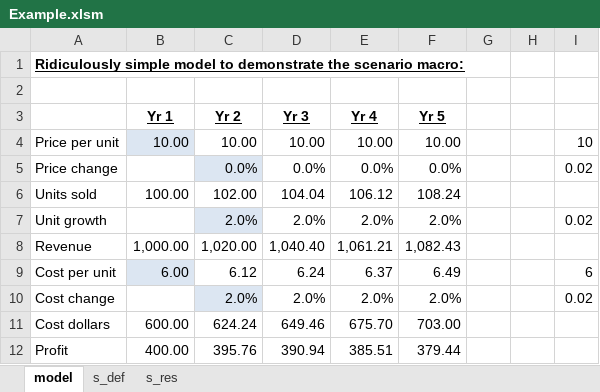
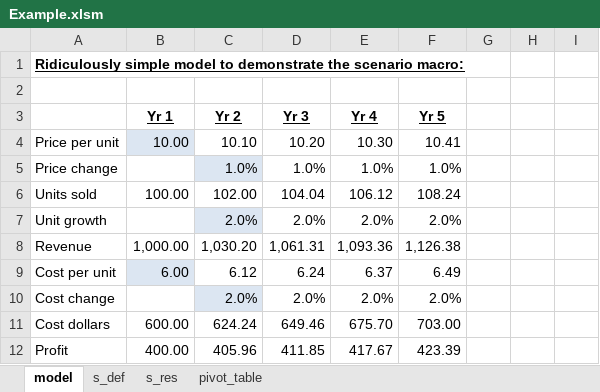
Before and after one commit to distanlo/scenarios, an Excel workbook: Example.xlsm, sheet model, drawn as a sheet; values as stored, in another font and other column widths than the file's, no borders; the diff names each change by its address in the sheet, - before the commit and + after, or states it on an @@ line.

```diff
--- a/Example.xlsm (sheet model)
+++ b/Example.xlsm (sheet model)
+sheet tab: pivot_table
-C4 (Yr 2): 10.00
+C4 (Yr 2): 10.10
-D4 (Yr 3): 10.00
+D4 (Yr 3): 10.20
-E4 (Yr 4): 10.00
+E4 (Yr 4): 10.30
-F4 (Yr 5): 10.00
+F4 (Yr 5): 10.41
-I4: 10
+I4: (empty)
-C5 (Yr 2): 0.0%
+C5 (Yr 2): 1.0%
-D5 (Yr 3): 0.0%
+D5 (Yr 3): 1.0%
-E5 (Yr 4): 0.0%
+E5 (Yr 4): 1.0%
-F5 (Yr 5): 0.0%
+F5 (Yr 5): 1.0%
-I5: 0.02
+I5: (empty)
-I7: 0.02
+I7: (empty)
-C8 (Yr 2): 1,020.00
+C8 (Yr 2): 1,030.20
-D8 (Yr 3): 1,040.40
+D8 (Yr 3): 1,061.31
-E8 (Yr 4): 1,061.21
+E8 (Yr 4): 1,093.36
-F8 (Yr 5): 1,082.43
+F8 (Yr 5): 1,126.38
-I9: 6
+I9: (empty)
-I10: 0.02
+I10: (empty)
-C12 (Yr 2): 395.76
+C12 (Yr 2): 405.96
-D12 (Yr 3): 390.94
+D12 (Yr 3): 411.85
-E12 (Yr 4): 385.51
+E12 (Yr 4): 417.67
-F12 (Yr 5): 379.44
+F12 (Yr 5): 423.39
```
Also changed, not shown: sheet s_res, sheet s_def, 1 other file.
